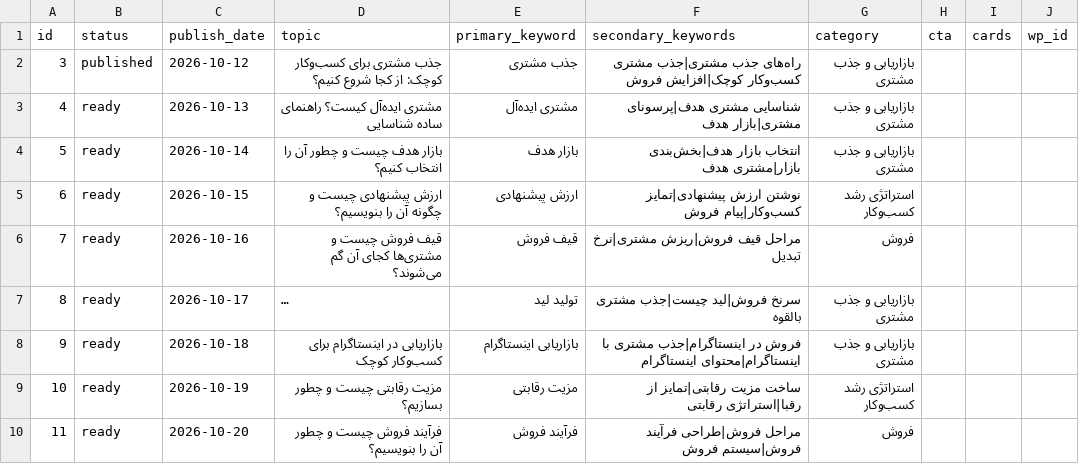
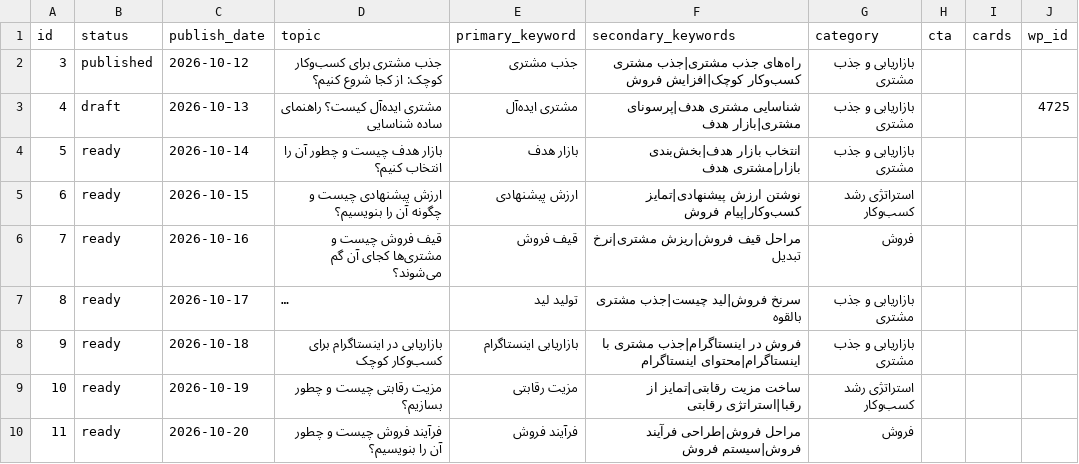
Before and after one commit to mohamadmohajer62-tech/content-engine, a CSV file: calendar.csv, drawn as a sheet; only a part is shown; long unchanged cells end in ….

Commit message:
update calendar

```diff
--- a/calendar.csv
+++ b/calendar.csv
@@ -2,3 +2,3 @@ id,status,publish_date,topic,primary_keyword,secondary_keywords,category,cta,car
 3,published,2026-10-12,جذب مشتری برای کسب‌وکار کوچک: از کجا شروع کنیم؟,جذب مشتری,راه‌های جذب مشتری|جذب مشتری کسب‌وکار کوچک|افزایش فروش,بازاریابی و جذب مشتری,,,
-4,ready,2026-10-13,مشتری ایده‌آل کیست؟ راهنمای ساده شناسایی,مشتری ایده‌آل,شناسایی مشتری هدف|پرسونای مشتری|بازار هدف,بازاریابی و جذب مشتری,,,
+4,draft,2026-10-13,مشتری ایده‌آل کیست؟ راهنمای ساده شناسایی,مشتری ایده‌آل,شناسایی مشتری هدف|پرسونای مشتری|بازار هدف,بازاریابی و جذب مشتری,,,4725
 5,ready,2026-10-14,بازار هدف چیست و چطور آن را انتخاب کنیم؟,بازار هدف,انتخاب بازار هدف|بخش‌بندی بازار|مشتری هدف,بازاریابی و جذب مشتری,,,
```
